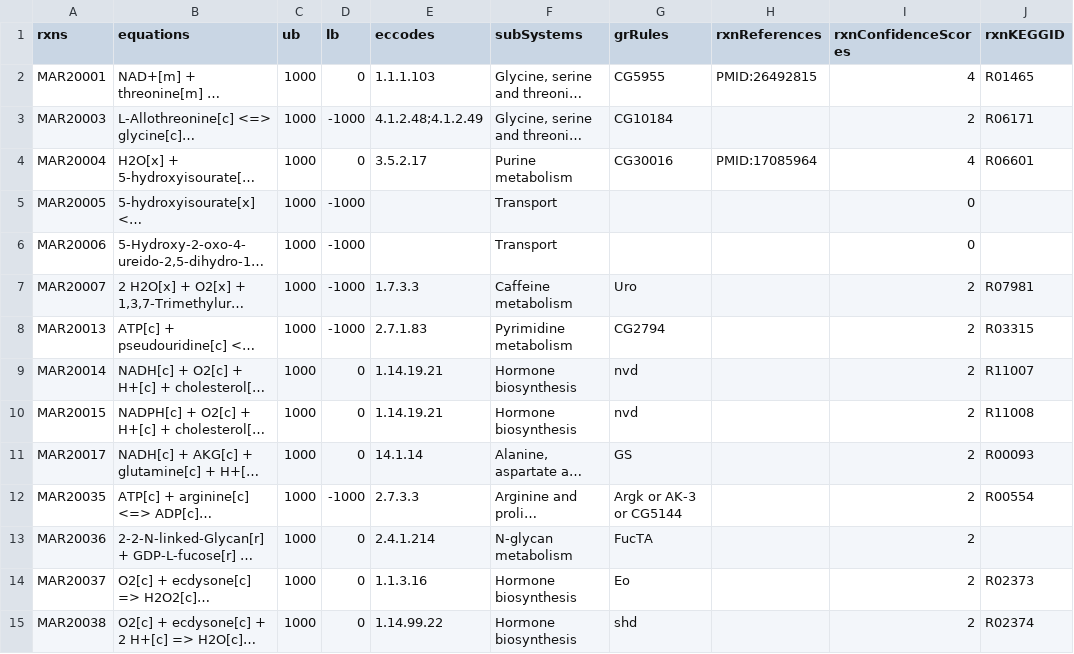
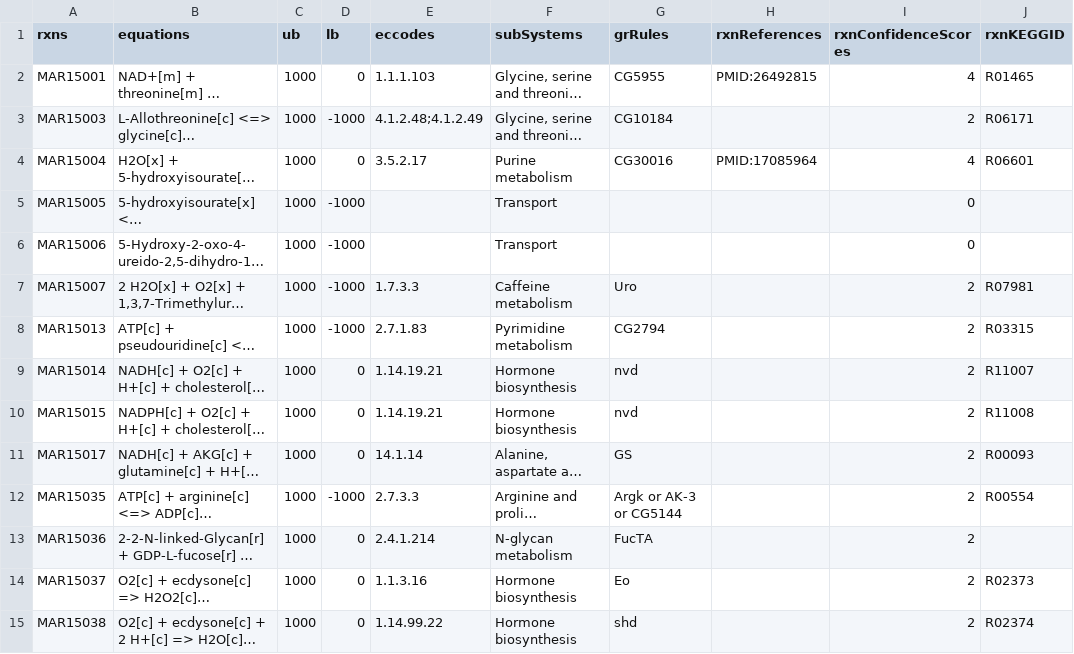
Before and after one commit to SysBioChalmers/Fruitfly-GEM, a TSV file: data/fruitflySpecificRxns.tsv, drawn as a sheet; only a part is shown; long unchanged cells end in …; the diff covers the shown part only; the diff names each change by its address in the sheet, - before the commit and + after, or states it on an @@ line.

```diff
--- a/data/fruitflySpecificRxns.tsv
+++ b/data/fruitflySpecificRxns.tsv
-A2 (rxns): MAR20001
+A2 (rxns): MAR15001
-A3 (rxns): MAR20003
+A3 (rxns): MAR15003
-A4 (rxns): MAR20004
+A4 (rxns): MAR15004
-A5 (rxns): MAR20005
+A5 (rxns): MAR15005
-A6 (rxns): MAR20006
+A6 (rxns): MAR15006
-A7 (rxns): MAR20007
+A7 (rxns): MAR15007
-A8 (rxns): MAR20013
+A8 (rxns): MAR15013
-A9 (rxns): MAR20014
+A9 (rxns): MAR15014
-A10 (rxns): MAR20015
+A10 (rxns): MAR15015
-A11 (rxns): MAR20017
+A11 (rxns): MAR15017
-A12 (rxns): MAR20035
+A12 (rxns): MAR15035
-A13 (rxns): MAR20036
+A13 (rxns): MAR15036
-A14 (rxns): MAR20037
+A14 (rxns): MAR15037
-A15 (rxns): MAR20038
+A15 (rxns): MAR15038
```
Also changed, not shown: 17 edited cells elsewhere in this file, data/fruitflySpecificMets.tsv.
